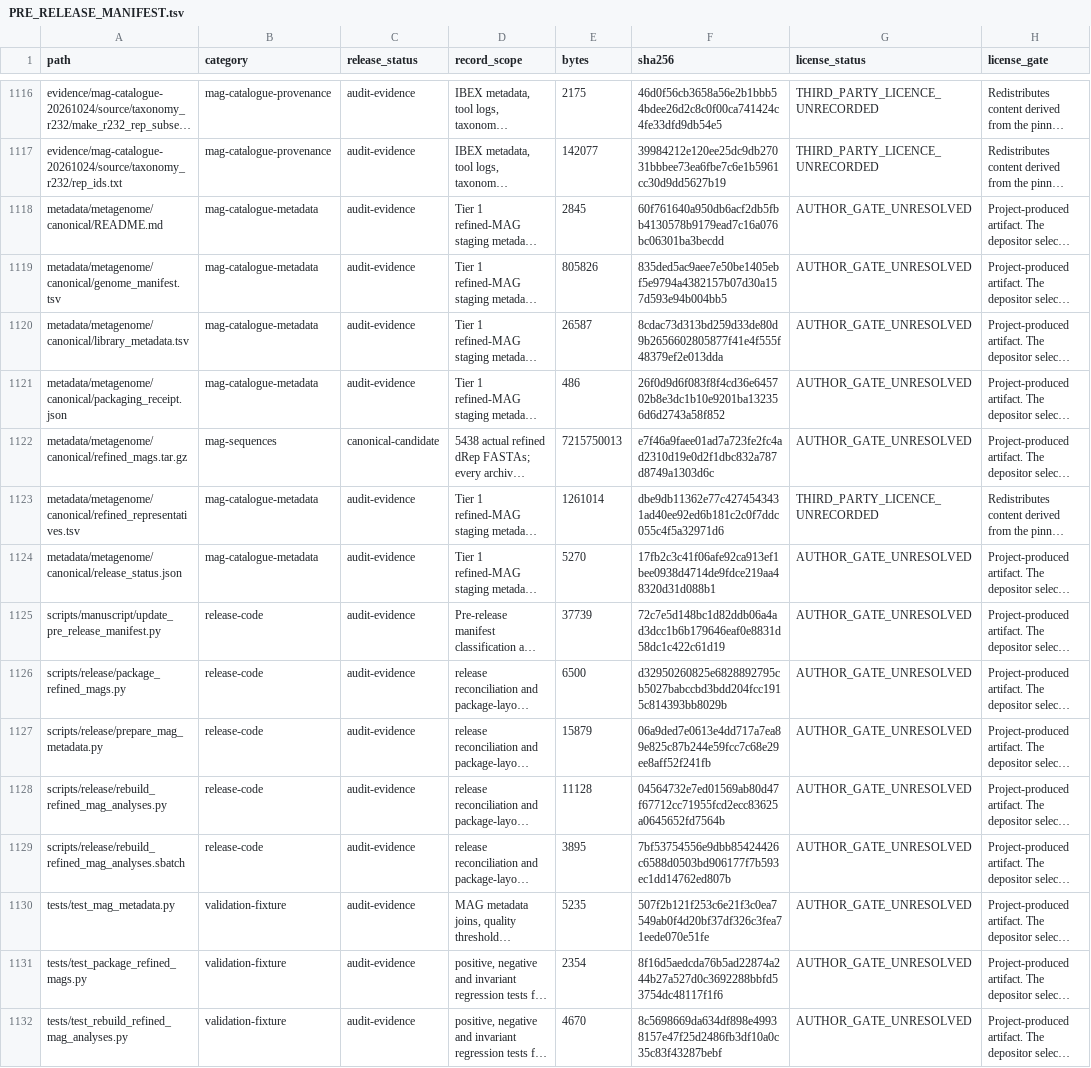
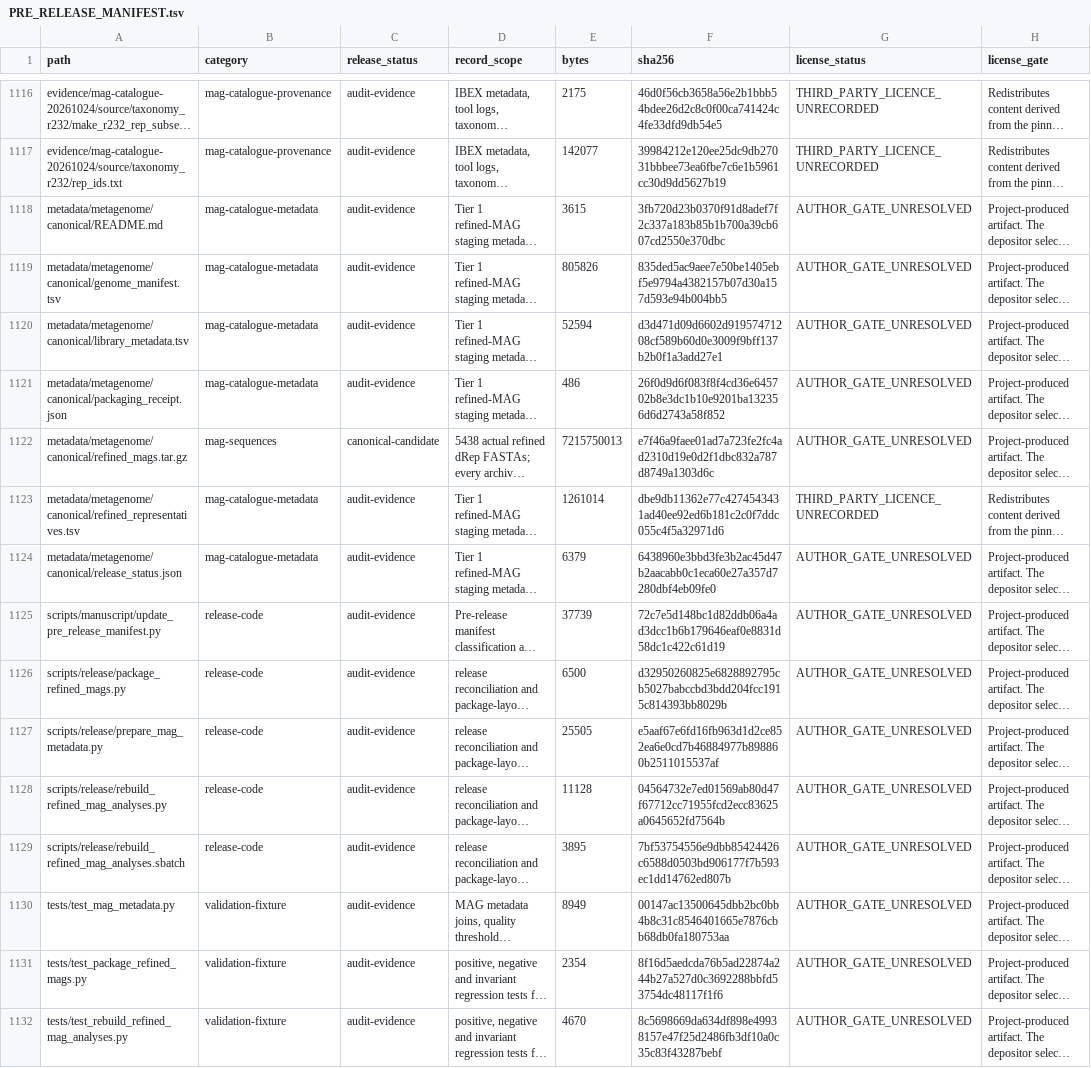
Before and after one commit to bio-ontology-research-group/empty-quarter-ecology-data, a TSV file: PRE_RELEASE_MANIFEST.tsv, drawn as a sheet; only a part is shown, gaps mark what is left out; long unchanged cells end in …; the diff covers the shown part only; the diff names each change by its address in the sheet, - before the commit and + after, or states it on an @@ line.

```diff
--- a/PRE_RELEASE_MANIFEST.tsv
+++ b/PRE_RELEASE_MANIFEST.tsv
-E1118 (bytes): 2845
+E1118 (bytes): 3615
-F1118 (sha256): 60f761640a950db6acf2db5fbb4130578b9179ead7c16a076bc06301ba3becdd
+F1118 (sha256): 3fb720d23b0370f91d8adef7f2c337a183b85b1b700a39cb607cd2550e370dbc
-E1120 (bytes): 26587
+E1120 (bytes): 52594
-F1120 (sha256): 8cdac73d313bd259d33de80d9b2656602805877f41e4f555f48379ef2e013dda
+F1120 (sha256): d3d471d09d6602d91957471208cf589b60d0e3009f9bff137b2b0f1a3add27e1
-E1124 (bytes): 5270
+E1124 (bytes): 6379
-F1124 (sha256): 17fb2c3c41f06afe92ca913ef1bee0938d4714de9fdce219aa48320d31d088b1
+F1124 (sha256): 6438960e3bbd3fe3b2ac45d47b2aacabb0c1eca60e27a357d7280dbf4eb09fe0
-E1127 (bytes): 15879
+E1127 (bytes): 25505
-F1127 (sha256): 06a9ded7e0613e4dd717a7ea89e825c87b244e59fcc7c68e29ee8aff52f241fb
+F1127 (sha256): e5aaf67e6fd16fb963d1d2ce852ea6e0cd7b46884977b898860b2511015537af
-E1130 (bytes): 5235
+E1130 (bytes): 8949
-F1130 (sha256): 507f2b121f253c6e21f3c0ea7549ab0f4d20bf37df326c3fea71eede070e51fe
+F1130 (sha256): 00147ac13500645dbb2bc0bb4b8c31c8546401665e7876cbb68db0fa180753aa
```
Also changed, not shown: 9 added rows and 6 edited cells elsewhere in this file, BULK_ARTIFACTS.tsv, FILE_MANIFEST.tsv, 23 other files.
